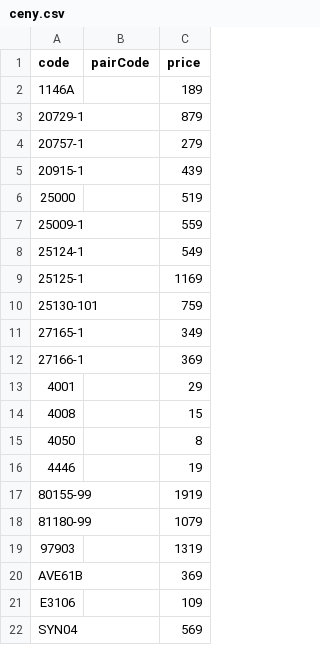
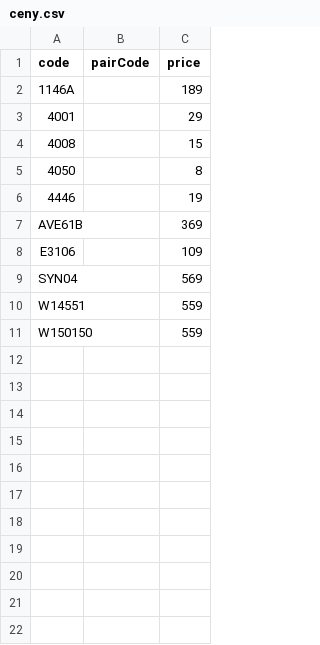
Before and after one commit to Stzboril/kosmetikaeva-sklad, a CSV file: ke_importu/ceny.csv, drawn as a sheet; removed rows and columns are numbered as before the commit, all else as after; the diff names each change by its address in the sheet, - before the commit and + after, or states it on an @@ line.

```diff
--- a/ke_importu/ceny.csv
+++ b/ke_importu/ceny.csv
-row 3: 20729-1 |  | 879
-row 4: 20757-1 |  | 279
-row 5: 20915-1 |  | 439
-row 6: 25000 |  | 519
-row 7: 25009-1 |  | 559
-row 8: 25124-1 |  | 549
-row 9: 25125-1 |  | 1169
-row 10: 25130-101 |  | 759
-row 11: 27165-1 |  | 349
-row 12: 27166-1 |  | 369
-row 17: 80155-99 |  | 1919
-row 18: 81180-99 |  | 1079
-row 19: 97903 |  | 1319
+row 10: W14551 |  | 559
+row 11: W150150 |  | 559
```
Also changed, not shown: 3 other files.
